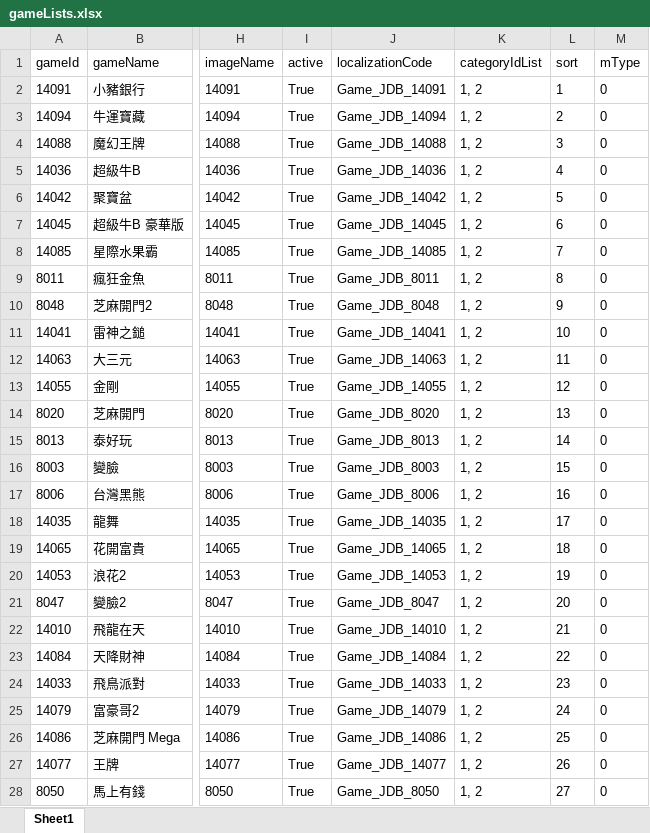
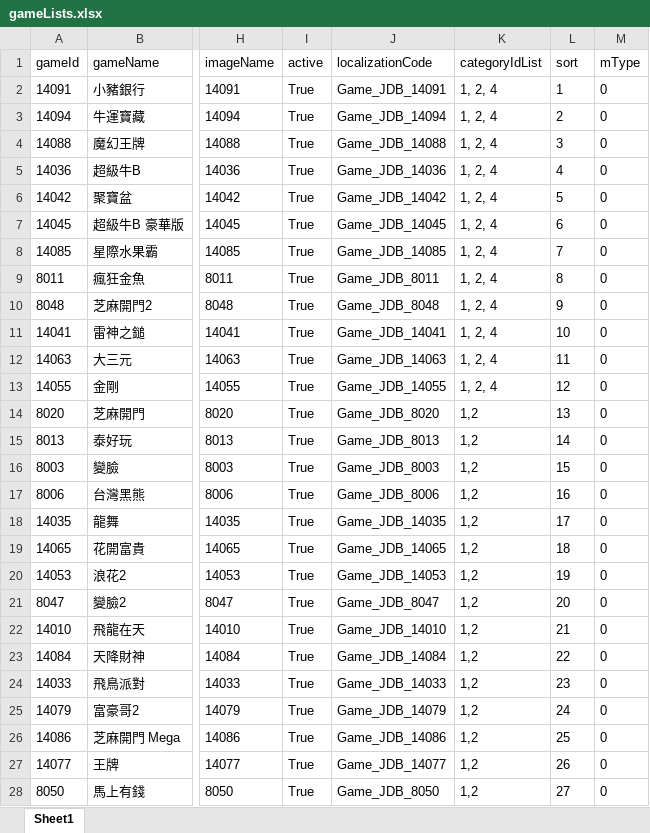
Before and after one commit to louisex222/vite-bash, an Excel workbook: gameLists.xlsx, sheet Sheet1, drawn as a sheet; only a part is shown, gaps mark what is left out; values as stored, in another font and other column widths than the file's, no borders; the diff covers the shown part only; the diff names each change by its address in the sheet, - before the commit and + after, or states it on an @@ line.

```diff
--- a/gameLists.xlsx (sheet Sheet1)
+++ b/gameLists.xlsx (sheet Sheet1)
-K2:K13 (categoryIdList): 1, 2
+K2:K13 (categoryIdList): 1, 2, 4
-K14:K28 (categoryIdList): 1, 2
+K14:K28 (categoryIdList): 1,2
```
Also changed, not shown: 2 added rows and 36 edited cells elsewhere in this sheet, output.xlsx, 5 other files.
